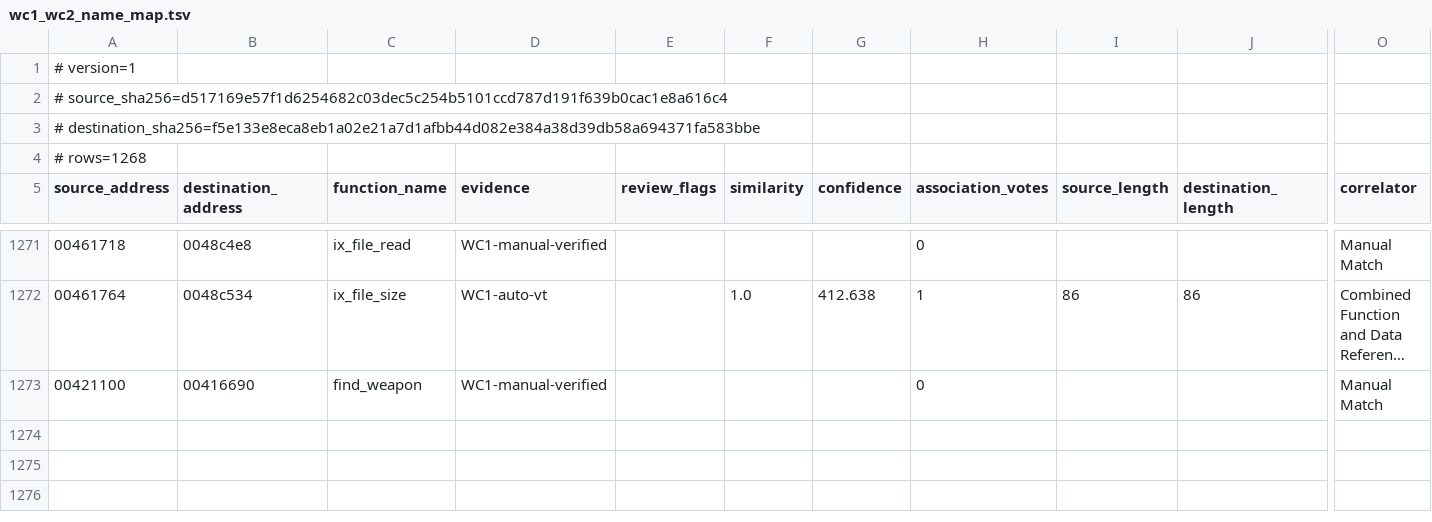
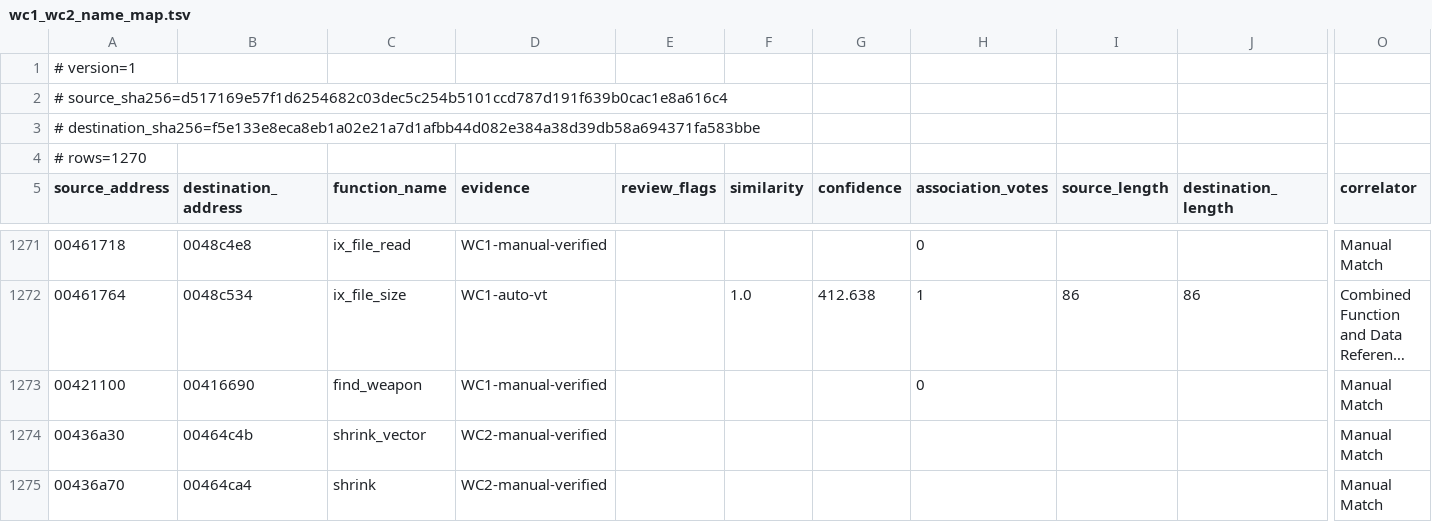
Before and after one commit to neuromancer/wc2-re, a TSV file: ghidra_scripts/wc1_wc2_name_map.tsv, drawn as a sheet; only a part is shown, gaps mark what is left out; long unchanged cells end in …; rows hold the shown columns only; the diff names each change by its address in the sheet, - before the commit and + after, or states it on an @@ line.

```diff
--- a/ghidra_scripts/wc1_wc2_name_map.tsv
+++ b/ghidra_scripts/wc1_wc2_name_map.tsv
-A4 (source_address): # rows=1268
+A4 (source_address): # rows=1270
+row 1274: 00436a30 | 00464c4b | shrink_vector | WC2-manual-verified |  |  |  |  |  |  | Manual Match
+row 1275: 00436a70 | 00464ca4 | shrink | WC2-manual-verified |  |  |  |  |  |  | Manual Match
```
Also changed, not shown: reports/wc2-address-remap.tsv, 2 other files.
